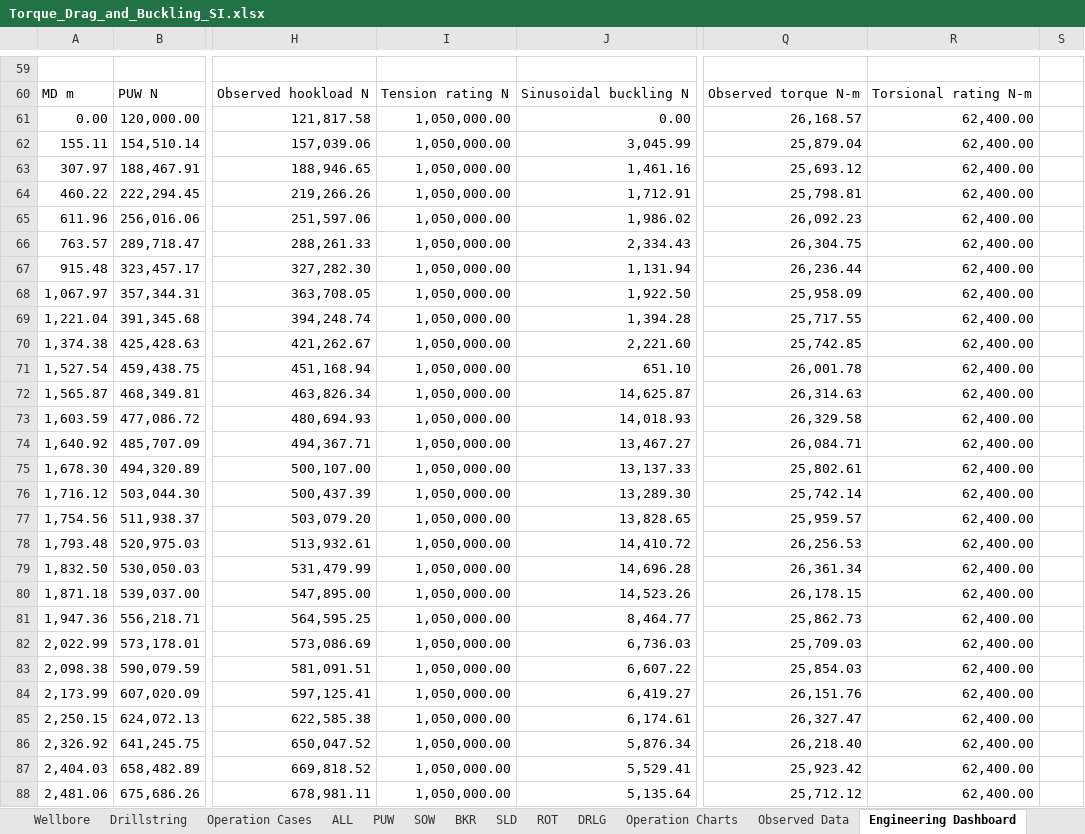
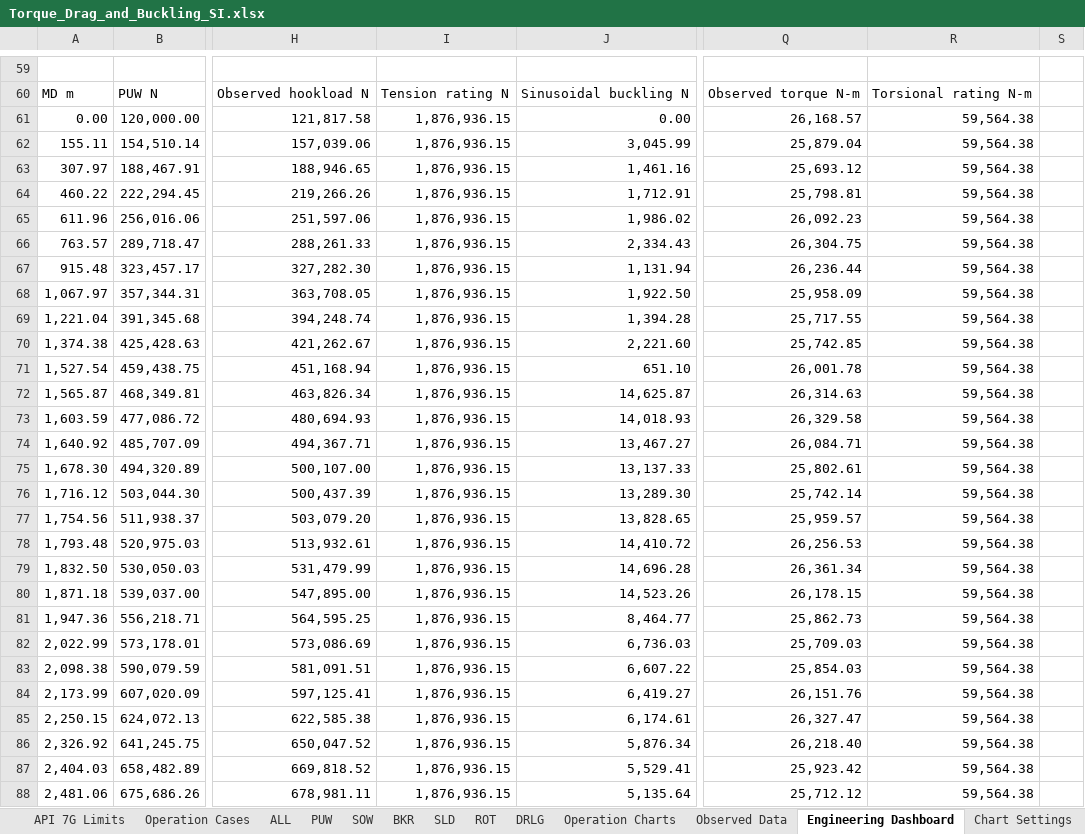
Before and after one commit to HaggisSupper/WellForgeXL, an Excel workbook: workbooks/source/Torque_Drag_and_Buckling_SI.xlsx, sheet Engineering Dashboard, drawn as a sheet; only a part is shown, gaps mark what is left out; values as stored, in another font and other column widths than the file's, no borders; charts and pictures not drawn; the diff covers the shown part only; the diff names each change by its address in the sheet, - before the commit and + after, or states it on an @@ line.

Commit message:
feat: fold API 7G into torque drag and hide engine launches

```diff
--- a/workbooks/source/Torque_Drag_and_Buckling_SI.xlsx (sheet Engineering Dashboard)
+++ b/workbooks/source/Torque_Drag_and_Buckling_SI.xlsx (sheet Engineering Dashboard)
+sheet tab: API 7G Limits
-I61:I88: 1,050,000.00
+I61:I88: 1,876,936.15
-R61:R88: 62,400.00
+R61:R88: 59,564.38
```
Also changed, not shown: 66 edited cells elsewhere in this sheet, sheet Inputs, sheet Unit Map, formulas that keep their value, 13 other files.
